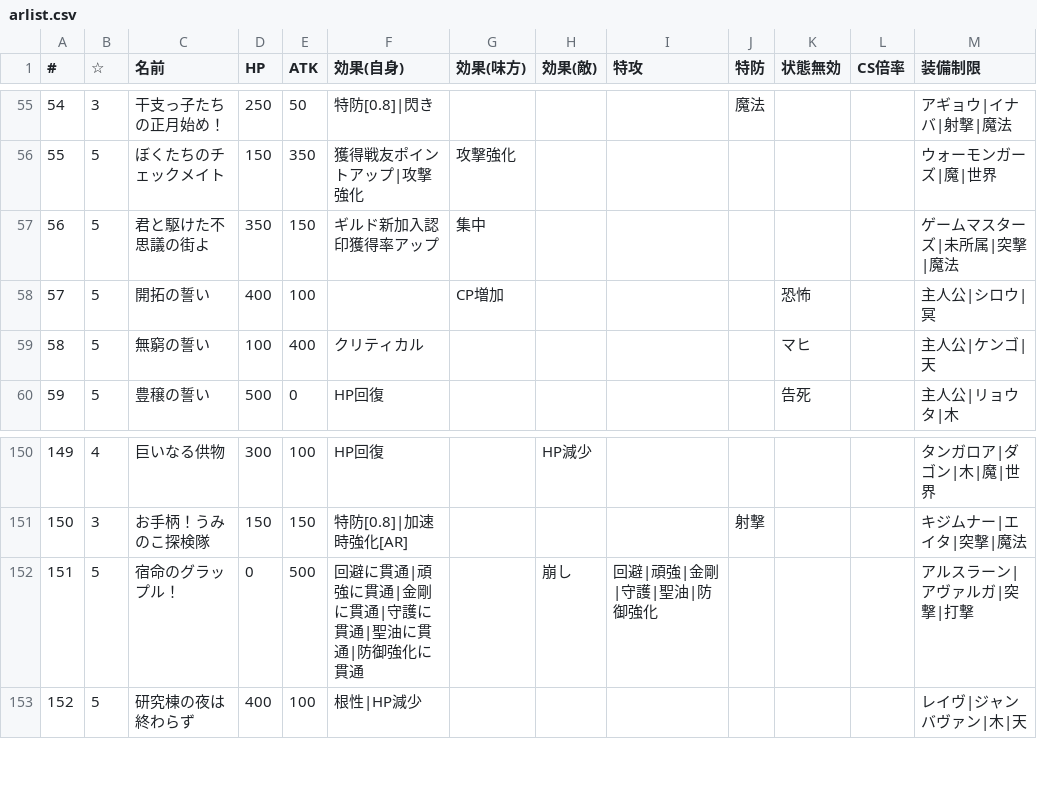
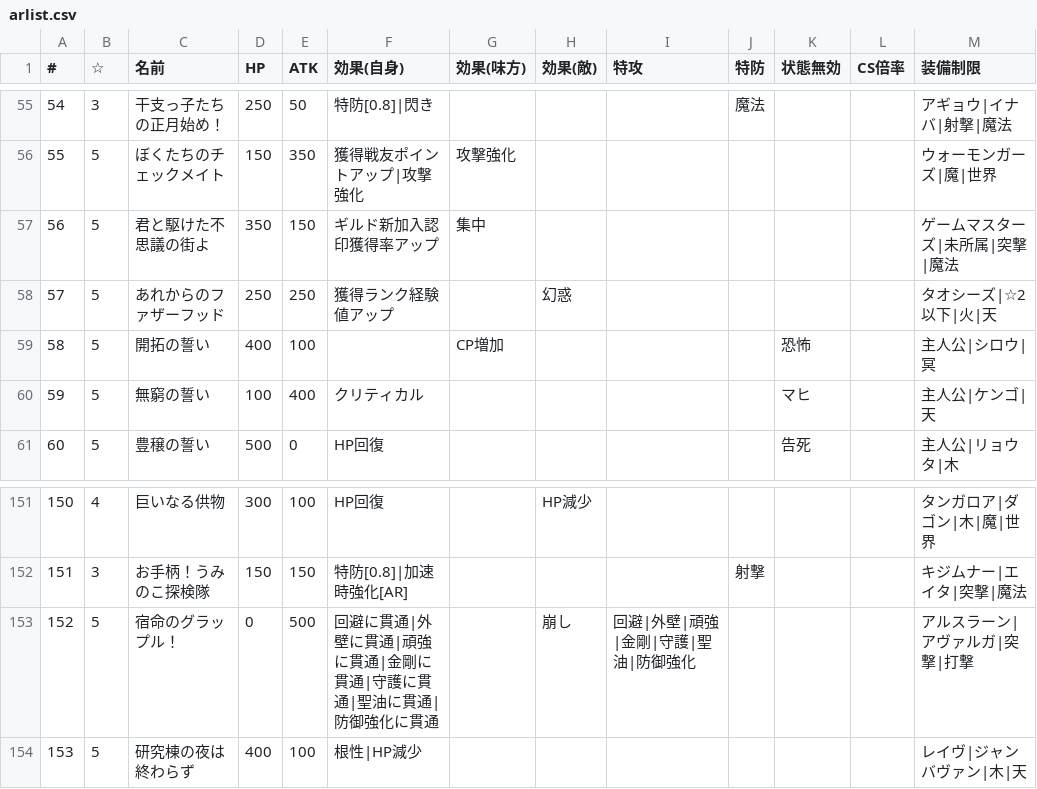
Before and after one commit to 0731gdoh/0731gdoh.github.io, a CSV file: csv/arlist.csv, drawn as a sheet; only a part is shown, gaps mark what is left out; addresses are those after the commit; the diff names each change by its address in the sheet, - before the commit and + after, or states it on an @@ line.

```diff
--- a/csv/arlist.csv
+++ b/csv/arlist.csv
+row 58: 57 | 5 | あれからのファザーフッド | 250 | 250 | 獲得ランク経験値アップ |  | 幻惑 |  |  |  |  | タオシーズ|☆2以下|火|天
@@ column A (#) renumbered from row 59 down @@
-F153 (効果(自身)): 回避に貫通|頑強に貫通|金剛に貫通|守護に貫通|聖油に貫通|防御強化に貫通
+F153 (効果(自身)): 回避に貫通|外壁に貫通|頑強に貫通|金剛に貫通|守護に貫通|聖油に貫通|防御強化に貫通
-I153 (特攻): 回避|頑強|金剛|守護|聖油|防御強化
+I153 (特攻): 回避|外壁|頑強|金剛|守護|聖油|防御強化
```
Also changed, not shown: csv/cs.csv, csv/lahauto.csv, 4 other files.
